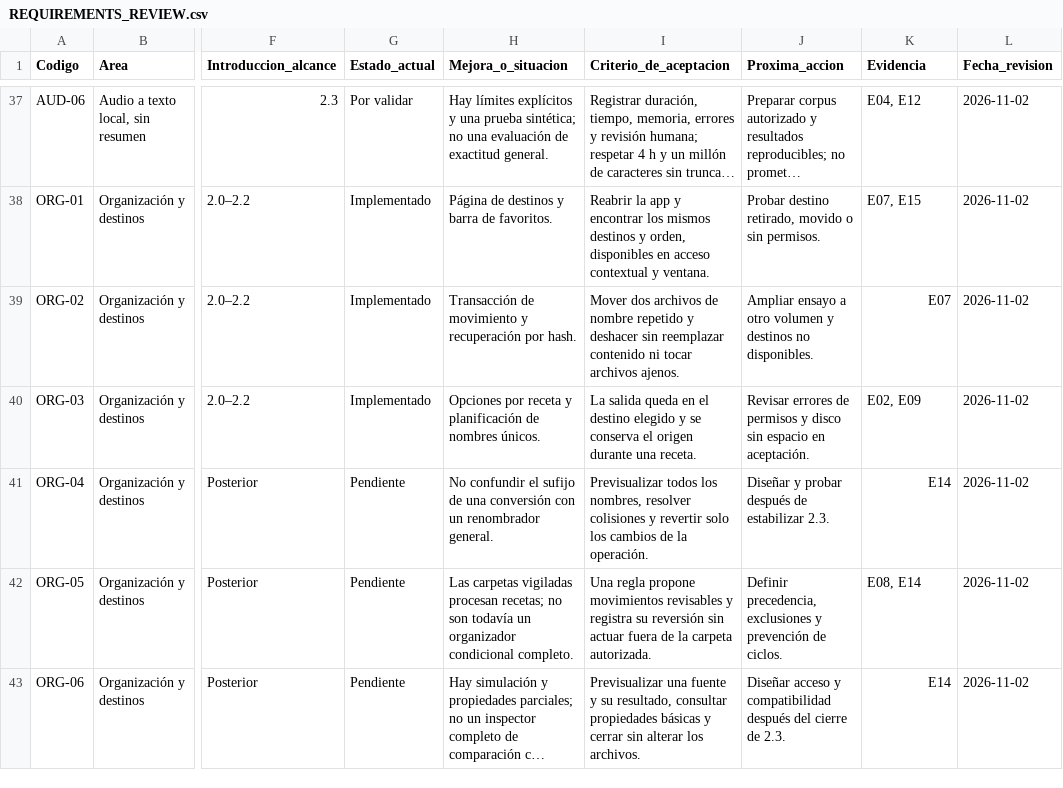
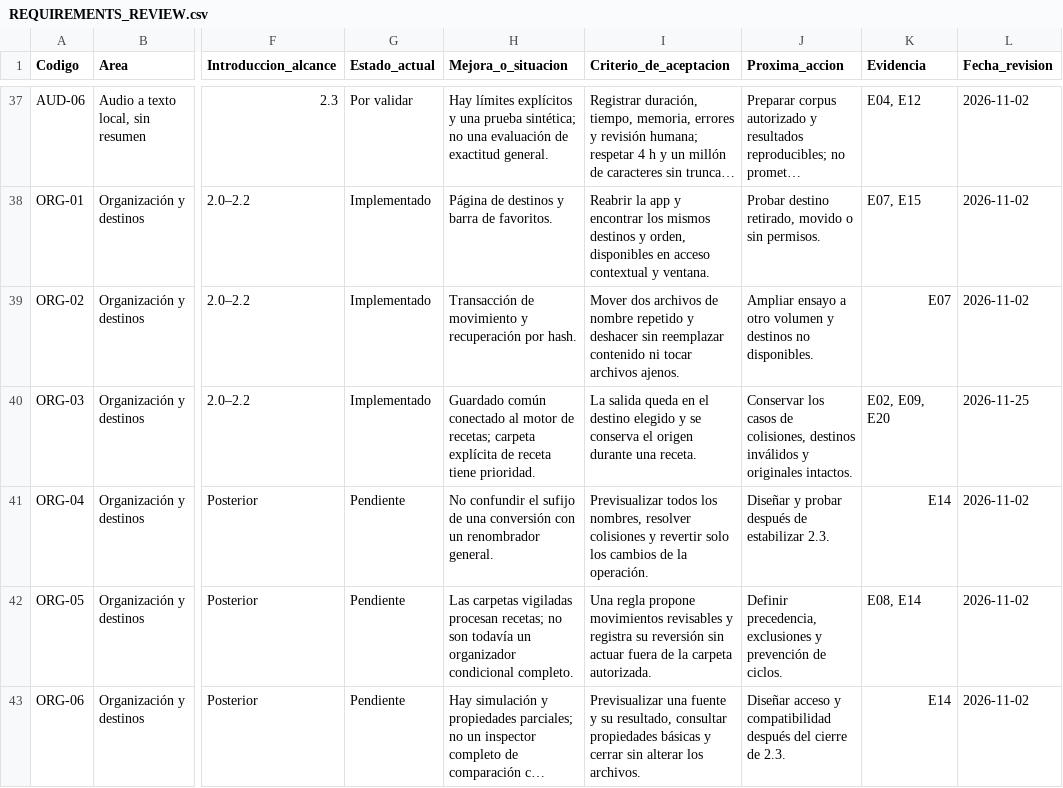
Before and after one commit to AD0441/METATRON, a CSV file: docs/REQUIREMENTS_REVIEW.csv, drawn as a sheet; only a part is shown, gaps mark what is left out; long unchanged cells end in …; the diff covers the shown part only; the diff names each change by its address in the sheet, - before the commit and + after, or states it on an @@ line.

```diff
--- a/docs/REQUIREMENTS_REVIEW.csv
+++ b/docs/REQUIREMENTS_REVIEW.csv
-H40 (Mejora_o_situacion): Opciones por receta y planificación de nombres únicos.
+H40 (Mejora_o_situacion): Guardado común conectado al motor de recetas; carpeta explícita de receta tiene prioridad.
-J40 (Proxima_accion): Revisar errores de permisos y disco sin espacio en aceptación.
+J40 (Proxima_accion): Conservar los casos de colisiones, destinos inválidos y originales intactos.
-K40 (Evidencia): E02, E09
+K40 (Evidencia): E02, E09, E20
-L40 (Fecha_revision): 2026-11-02
+L40 (Fecha_revision): 2026-11-25
```
Also changed, not shown: 2 added rows and 71 edited cells elsewhere in this file, 28 other files.
